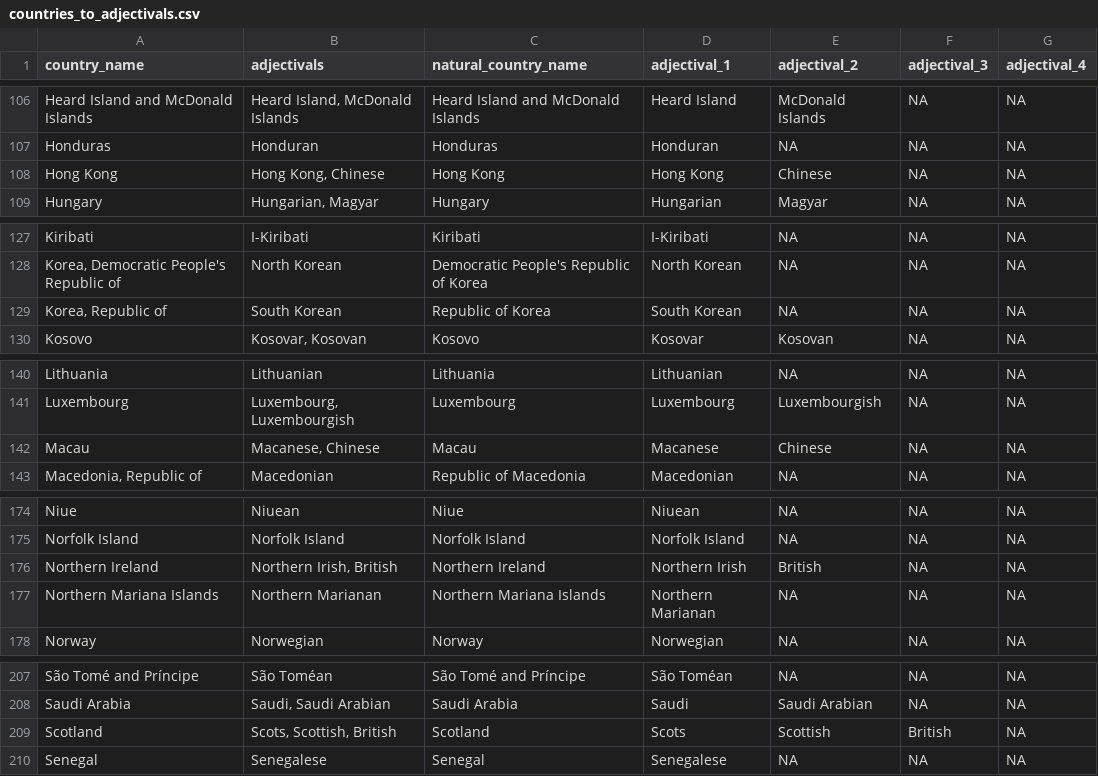
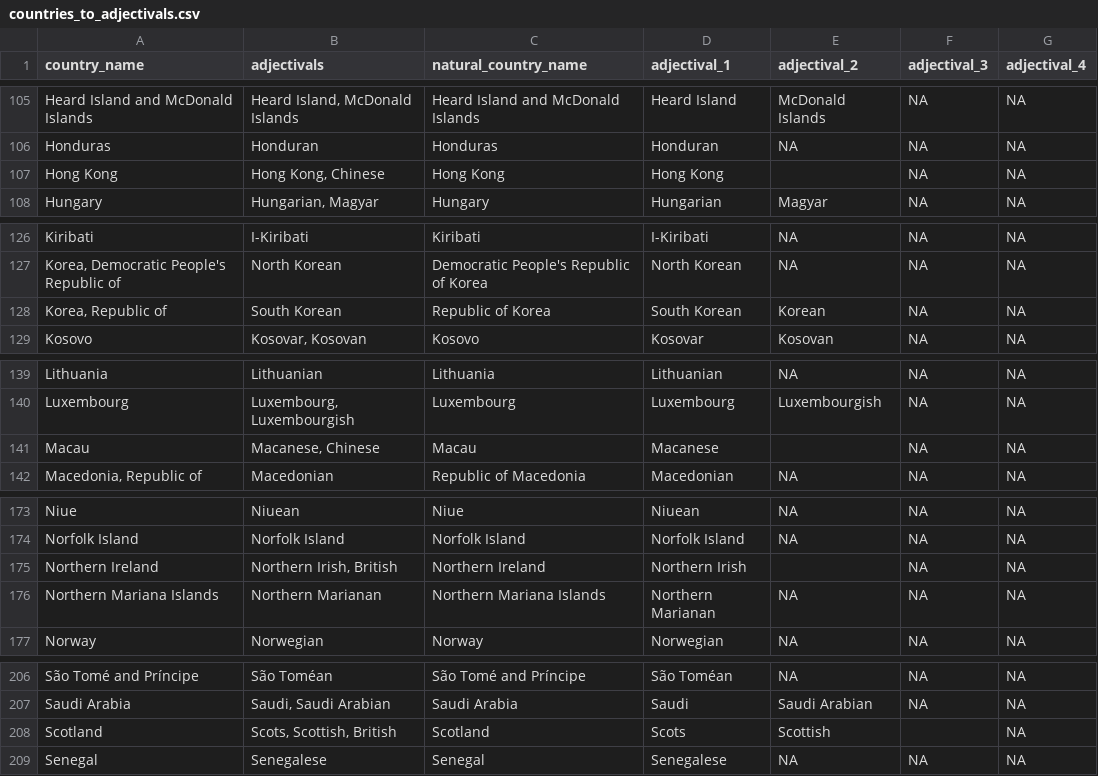
Before and after one commit to eamoncaddigan/moma-collection, a CSV file: countries/countries_to_adjectivals.csv, drawn as a sheet; only a part is shown, gaps mark what is left out; the diff covers the shown part only.

```diff
--- a/countries/countries_to_adjectivals.csv
+++ b/countries/countries_to_adjectivals.csv
@@ -107,3 +106,3 @@ Heard Island and McDonald Islands,"Heard Island, McDonald Islands",Heard Island
 Honduras,Honduran,Honduras,Honduran,NA,NA,NA
-Hong Kong,"Hong Kong, Chinese",Hong Kong,Hong Kong,Chinese,NA,NA
+Hong Kong,"Hong Kong, Chinese",Hong Kong,Hong Kong,,NA,NA
 Hungary,"Hungarian, Magyar",Hungary,Hungarian,Magyar,NA,NA
@@ -128,3 +127,3 @@ Kiribati,I-Kiribati,Kiribati,I-Kiribati,NA,NA,NA
 "Korea, Democratic People's Republic of",North Korean,Democratic People's Republic of Korea,North Korean,NA,NA,NA
-"Korea, Republic of",South Korean,Republic of Korea,South Korean,NA,NA,NA
+"Korea, Republic of",South Korean,Republic of Korea,South Korean,Korean,NA,NA
 Kosovo,"Kosovar, Kosovan",Kosovo,Kosovar,Kosovan,NA,NA
@@ -141,3 +140,3 @@ Lithuania,Lithuanian,Lithuania,Lithuanian,NA,NA,NA
 Luxembourg,"Luxembourg, Luxembourgish",Luxembourg,Luxembourg,Luxembourgish,NA,NA
-Macau,"Macanese, Chinese",Macau,Macanese,Chinese,NA,NA
+Macau,"Macanese, Chinese",Macau,Macanese,,NA,NA
 "Macedonia, Republic of",Macedonian,Republic of Macedonia,Macedonian,NA,NA,NA
@@ -175,3 +174,3 @@ Niue,Niuean,Niue,Niuean,NA,NA,NA
 Norfolk Island,Norfolk Island,Norfolk Island,Norfolk Island,NA,NA,NA
-Northern Ireland,"Northern Irish, British",Northern Ireland,Northern Irish,British,NA,NA
+Northern Ireland,"Northern Irish, British",Northern Ireland,Northern Irish,,NA,NA
 Northern Mariana Islands,Northern Marianan,Northern Mariana Islands,Northern Marianan,NA,NA,NA
@@ -208,3 +207,3 @@ São Tomé and Príncipe,São Toméan,São Tomé and Príncipe,São Toméan,NA,N
 Saudi Arabia,"Saudi, Saudi Arabian",Saudi Arabia,Saudi,Saudi Arabian,NA,NA
-Scotland,"Scots, Scottish, British",Scotland,Scots,Scottish,British,NA
+Scotland,"Scots, Scottish, British",Scotland,Scots,Scottish,,NA
 Senegal,Senegalese,Senegal,Senegalese,NA,NA,NA
```
Also changed, not shown: 1 removed row and 9 edited cells elsewhere in this file, 4 other files.
